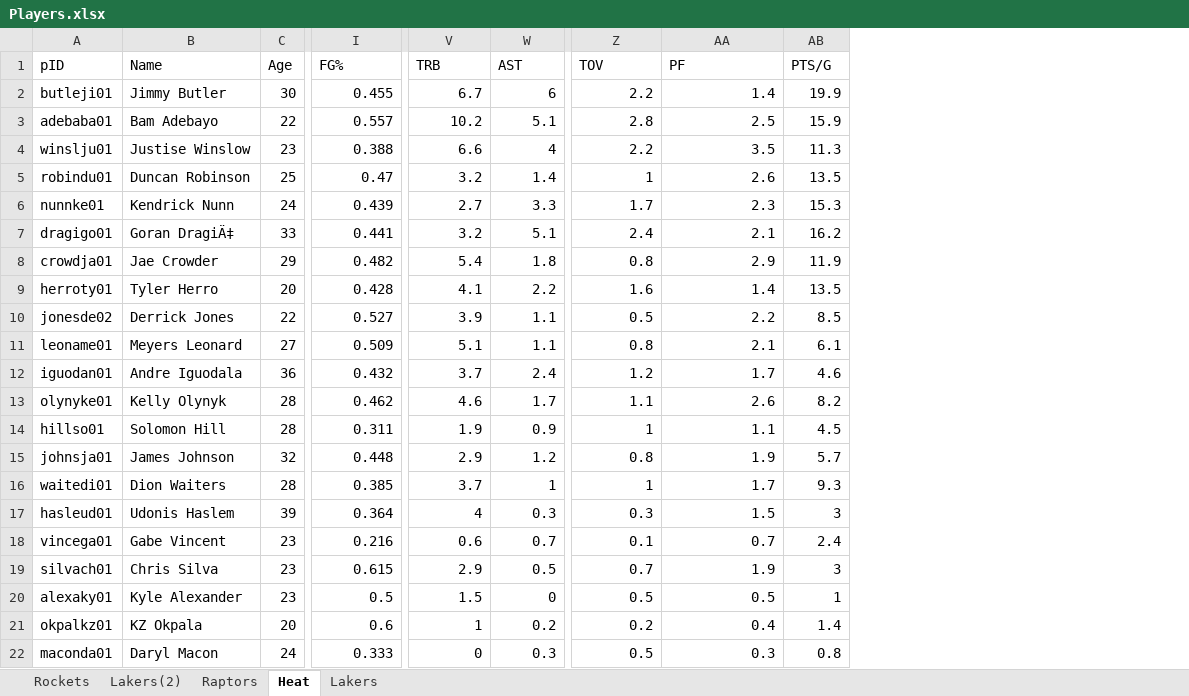
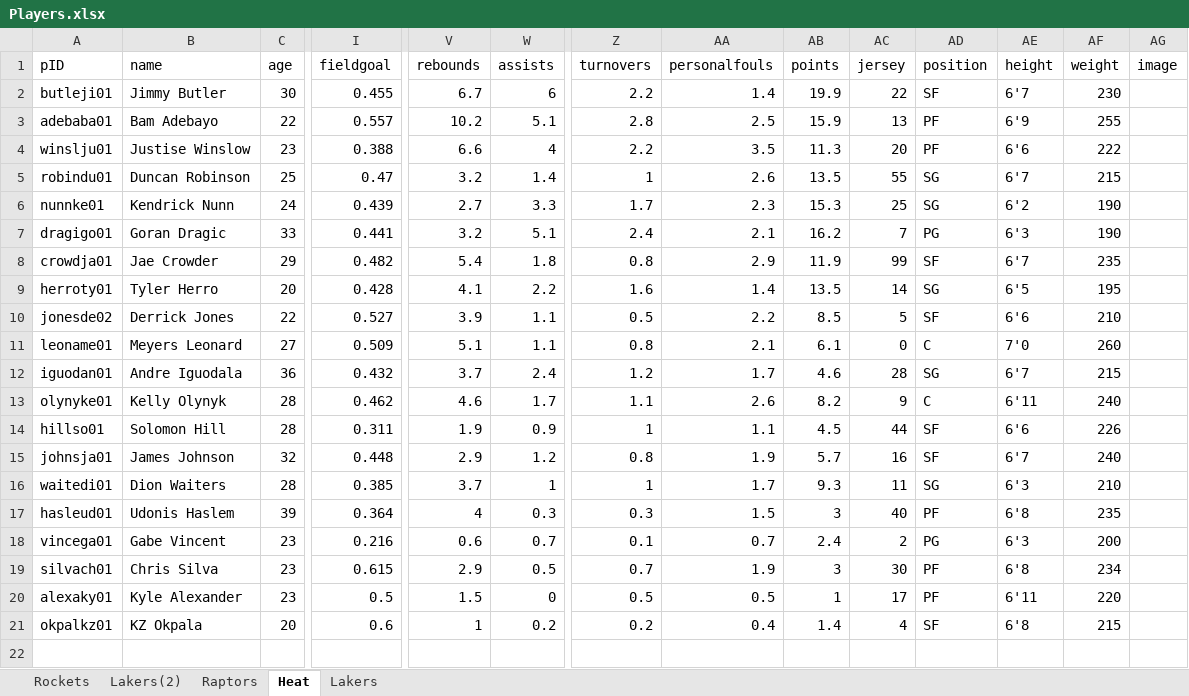
Before and after one commit to liam-mack/Balls-of-War, an Excel workbook: Players.xlsx, sheet Heat, drawn as a sheet; only a part is shown, gaps mark what is left out; values as stored, in another font and other column widths than the file's, no borders; table styles not drawn; removed rows and columns are numbered as before the commit, all else as after; rows hold the shown columns only; the diff names each change by its address in the sheet, - before the commit and + after, or states it on an @@ line.

Commit message:
Updated table syntax for Raptors/Heat

```diff
--- a/Players.xlsx (sheet Heat)
+++ b/Players.xlsx (sheet Heat)
+column AC (jersey), rows 2-21: 22 | 13 | 20 | 55 | 25 | 7 | 99 | 14 | 5 | 0 | 28 | 9 | 44 | 16 | 11 | 40 | 2 | 30 | 17 | 4
+column AD (position), rows 2-21: SF | PF | PF | SG | SG | PG | SF | SG | SF | C | SG | C | SF | SF | SG | PF | PG | PF | PF | SF
+column AE (height), rows 2-21: 6'7 | 6'9 | 6'6 | 6'7 | 6'2 | 6'3 | 6'7 | 6'5 | 6'6 | 7'0 | 6'7 | 6'11 | 6'6 | 6'7 | 6'3 | 6'8 | 6'3 | 6'8 | 6'11 | 6'8
+column AF (weight), rows 2-21: 230 | 255 | 222 | 215 | 190 | 190 | 235 | 195 | 210 | 260 | 215 | 240 | 226 | 240 | 210 | 235 | 200 | 234 | 220 | 215
+column AG (image), empty
-B1: Name
+B1: name
-C1: Age
+C1: age
-I1: FG%
+I1: fieldgoal
-V1: TRB
+V1: rebounds
-W1: AST
+W1: assists
-Z1: TOV
+Z1: turnovers
-AA1: PF
+AA1: personalfouls
-AB1: PTS/G
+AB1: points
-B7 (name): Goran DragiÄ‡
+B7 (name): Goran Dragic
-row 22: maconda01 | Daryl Macon | 24 | 0.333 | 0 | 0.3 | 0.5 | 0.3 | 0.8
```
Also changed, not shown: sheet Raptors.
